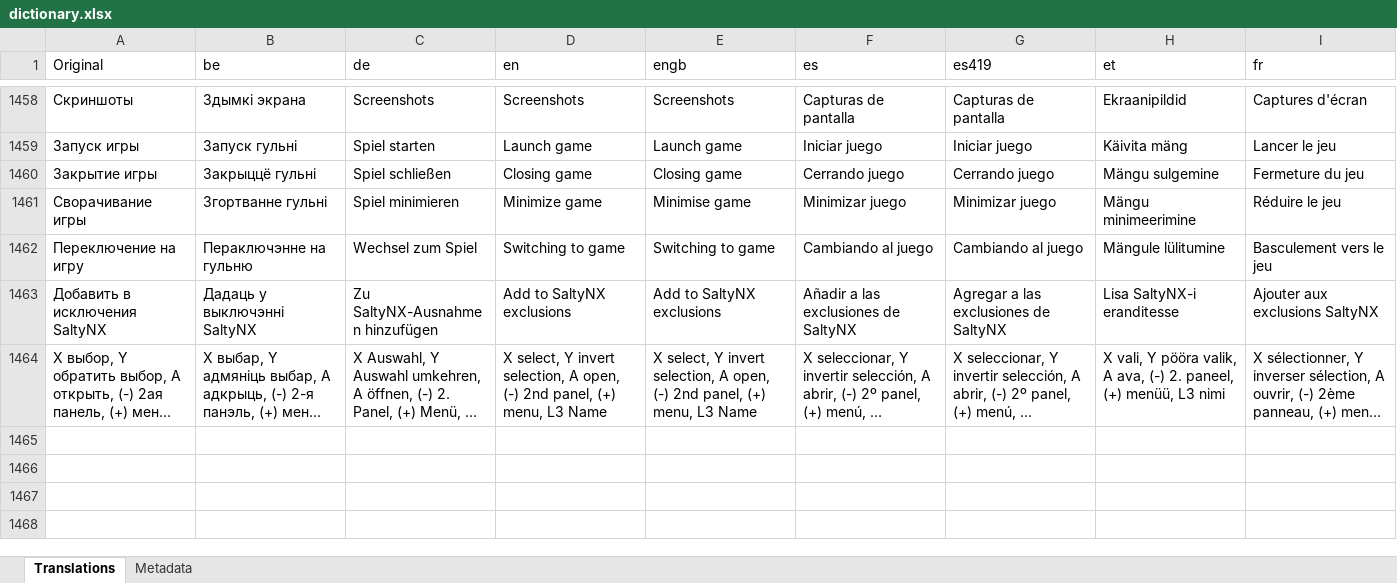
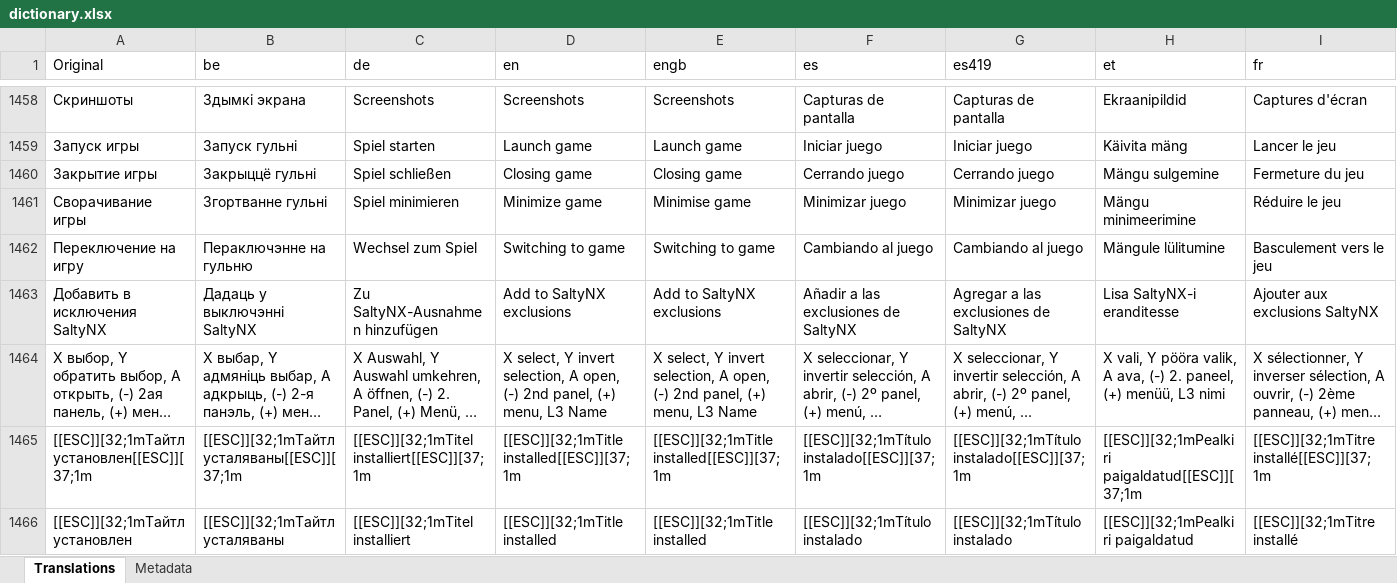
Before and after one commit to P4rfa1t/DBIPatcher, an Excel workbook: data/dictionary.xlsx, sheet Translations, drawn as a sheet; only a part is shown, gaps mark what is left out; long unchanged cells end in …; values as stored, in another font and other column widths than the file's, no borders; rows hold the shown columns only; the diff names each change by its address in the sheet, - before the commit and + after, or states it on an @@ line.

```diff
--- a/data/dictionary.xlsx (sheet Translations)
+++ b/data/dictionary.xlsx (sheet Translations)
+row 1465: [[ESC]][32;1mТайтл установлен[[ESC]][37;1m | [[ESC]][32;1mТайтл усталяваны[[ESC]][37;1m | [[ESC]][32;1mTitel installiert[[ESC]][37;1m | [[ESC]][32;1mTitle installed[[ESC]][37;1m | [[ESC]][32;1mTitle installed[[ESC]][37;1m | [[ESC]][32;1mTítulo instalado[[ESC]][37;1m | [[ESC]][32;1mTítulo instalado[[ESC]][37;1m | [[ESC]][32;1mPealkiri paigaldatud[[ESC]][37;1m | [[ESC]][32;1mTitre installé[[ESC]][37;1m
+row 1466: [[ESC]][32;1mТайтл установлен | [[ESC]][32;1mТайтл усталяваны | [[ESC]][32;1mTitel installiert | [[ESC]][32;1mTitle installed | [[ESC]][32;1mTitle installed | [[ESC]][32;1mTítulo instalado | [[ESC]][32;1mTítulo instalado | [[ESC]][32;1mPealkiri paigaldatud | [[ESC]][32;1mTitre installé
```
Also changed, not shown: sheet Metadata, 27 other files.
